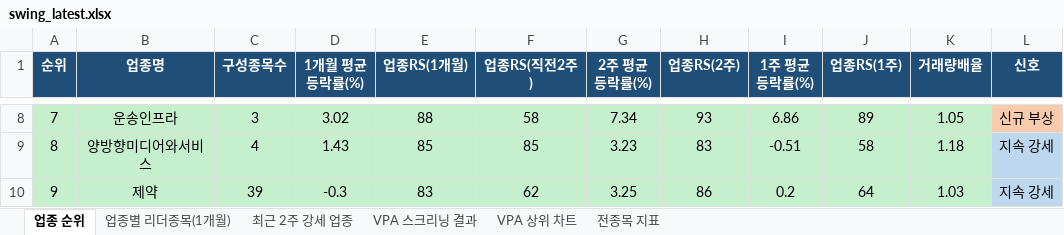
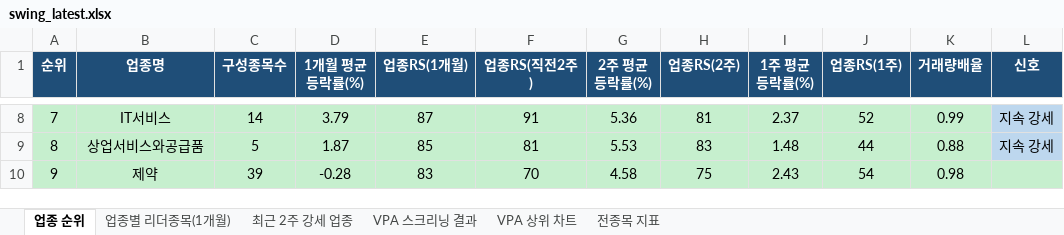
Before and after one commit to gopkh0129/stock, an Excel workbook: docs/data/swing_latest.xlsx, sheet 업종 순위, drawn as a sheet; only a part is shown, gaps mark what is left out; values as stored, in another font and other column widths than the file's, no borders; the diff covers the shown part only; the diff names each change by its address in the sheet, - before the commit and + after, or states it on an @@ line.

```diff
--- a/docs/data/swing_latest.xlsx (sheet 업종 순위)
+++ b/docs/data/swing_latest.xlsx (sheet 업종 순위)
-B8 (업종명): 운송인프라
+B8 (업종명): IT서비스
-C8 (구성종목수): 3
+C8 (구성종목수): 14
-D8 (1개월 평균등락률(%)): 3.02
+D8 (1개월 평균등락률(%)): 3.79
-E8 (업종RS(1개월)): 88
+E8 (업종RS(1개월)): 87
-F8 (업종RS(직전2주)): 58
+F8 (업종RS(직전2주)): 91
-G8 (2주 평균등락률(%)): 7.34
+G8 (2주 평균등락률(%)): 5.36
-H8 (업종RS(2주)): 93
+H8 (업종RS(2주)): 81
-I8 (1주 평균등락률(%)): 6.86
+I8 (1주 평균등락률(%)): 2.37
-J8 (업종RS(1주)): 89
+J8 (업종RS(1주)): 52
-K8 (거래량배율): 1.05
+K8 (거래량배율): 0.99
-L8 (신호): 신규 부상
+L8 (신호): 지속 강세
-L8 fill: #F8CBAD
+L8 fill: #BDD7EE
-B9 (업종명): 양방향미디어와서비스
+B9 (업종명): 상업서비스와공급품
-C9 (구성종목수): 4
+C9 (구성종목수): 5
-D9 (1개월 평균등락률(%)): 1.43
+D9 (1개월 평균등락률(%)): 1.87
-F9 (업종RS(직전2주)): 85
+F9 (업종RS(직전2주)): 81
-G9 (2주 평균등락률(%)): 3.23
+G9 (2주 평균등락률(%)): 5.53
-I9 (1주 평균등락률(%)): -0.51
+I9 (1주 평균등락률(%)): 1.48
-J9 (업종RS(1주)): 58
+J9 (업종RS(1주)): 44
-K9 (거래량배율): 1.18
+K9 (거래량배율): 0.88
-D10 (1개월 평균등락률(%)): -0.3
+D10 (1개월 평균등락률(%)): -0.28
-F10 (업종RS(직전2주)): 62
+F10 (업종RS(직전2주)): 70
-G10 (2주 평균등락률(%)): 3.25
+G10 (2주 평균등락률(%)): 4.58
-H10 (업종RS(2주)): 86
+H10 (업종RS(2주)): 75
-I10 (1주 평균등락률(%)): 0.2
+I10 (1주 평균등락률(%)): 2.43
-J10 (업종RS(1주)): 64
+J10 (업종RS(1주)): 54
-K10 (거래량배율): 1.03
+K10 (거래량배율): 0.98
-L10 (신호): 지속 강세
+L10 (신호): (empty)
-L10 fill: #BDD7EE
+L10 fill: #C6EFCE
```
Also changed, not shown: 430 edited cells and cell formats elsewhere in this sheet, sheet 전종목 지표, sheet 최근 2주 강세 업종, sheet 업종별 리더종목(1개월), sheet VPA 스크리닝 결과, charts or pictures, 1 other file.
